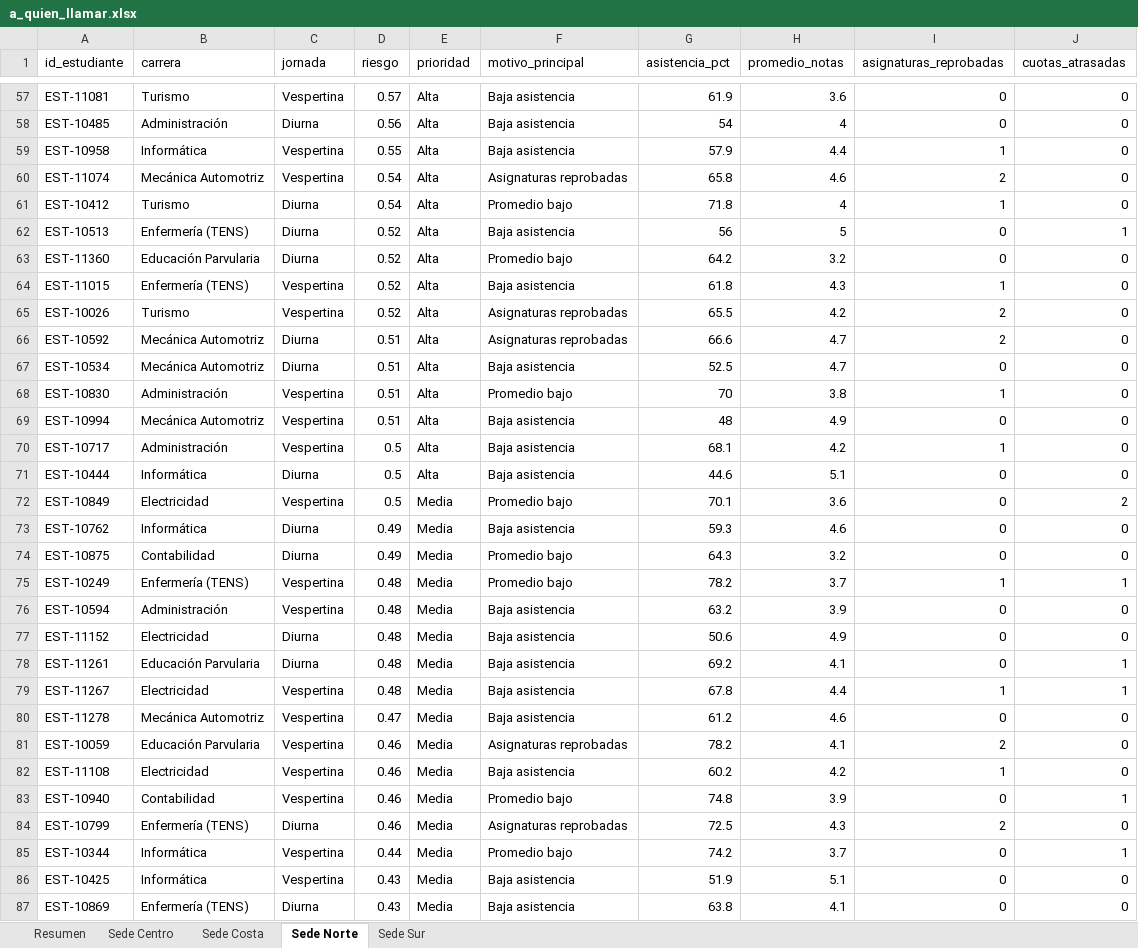
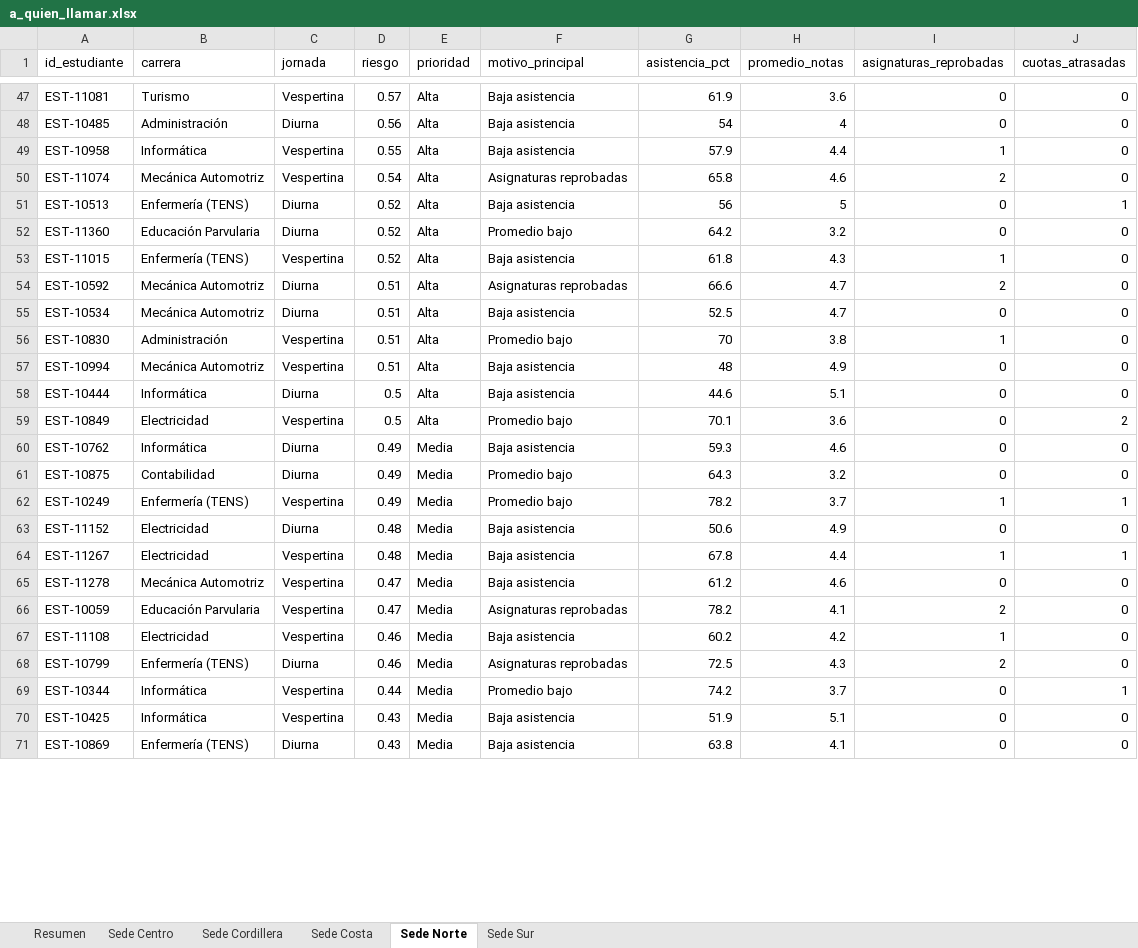
Before and after one commit to CesarGuarecuco/alerta-temprana-estudiantil, an Excel workbook: salidas/a_quien_llamar.xlsx, sheet Sede Norte, drawn as a sheet; only a part is shown, gaps mark what is left out; values as stored, in another font and other column widths than the file's, no borders; removed rows and columns are numbered as before the commit, all else as after; the diff covers the shown part only; the diff names each change by its address in the sheet, - before the commit and + after, or states it on an @@ line.

```diff
--- a/salidas/a_quien_llamar.xlsx (sheet Sede Norte)
+++ b/salidas/a_quien_llamar.xlsx (sheet Sede Norte)
+sheet tab: Sede Cordillera
-row 61: EST-10412 | Turismo | Diurna | 0.54 | Alta | Promedio bajo | 71.8 | 4 | 1 | 0
-row 65: EST-10026 | Turismo | Vespertina | 0.52 | Alta | Asignaturas reprobadas | 65.5 | 4.2 | 2 | 0
-row 70: EST-10717 | Administración | Vespertina | 0.5 | Alta | Baja asistencia | 68.1 | 4.2 | 1 | 0
-E59 (prioridad): Media
+E59 (prioridad): Alta
-D62 (riesgo): 0.48
+D62 (riesgo): 0.49
-row 76: EST-10594 | Administración | Vespertina | 0.48 | Media | Baja asistencia | 63.2 | 3.9 | 0 | 0
-row 78: EST-11261 | Educación Parvularia | Diurna | 0.48 | Media | Baja asistencia | 69.2 | 4.1 | 0 | 1
-D66 (riesgo): 0.46
+D66 (riesgo): 0.47
-row 83: EST-10940 | Contabilidad | Vespertina | 0.46 | Media | Promedio bajo | 74.8 | 3.9 | 0 | 1
```
Also changed, not shown: 16 removed rows, 1 moved row and 8 edited cells elsewhere in this sheet, sheet Sede Costa, sheet Sede Sur, sheet Sede Centro, sheet Resumen, 7 other files.
